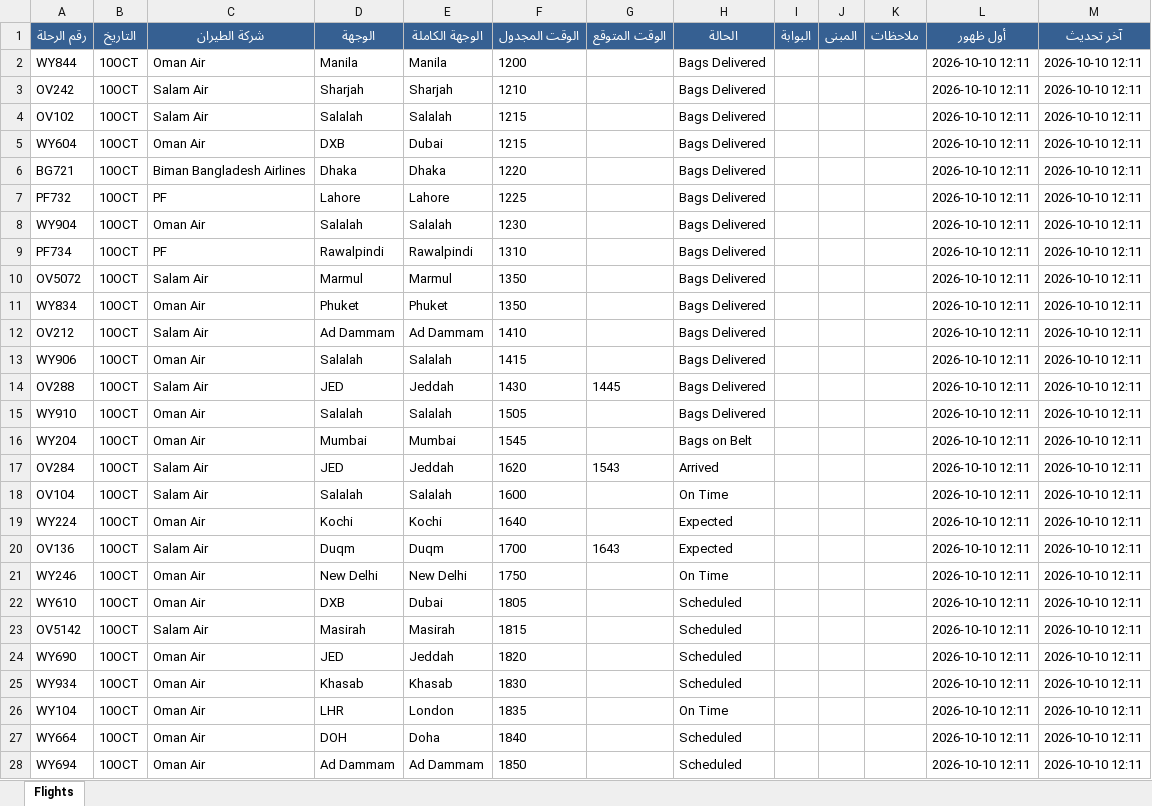
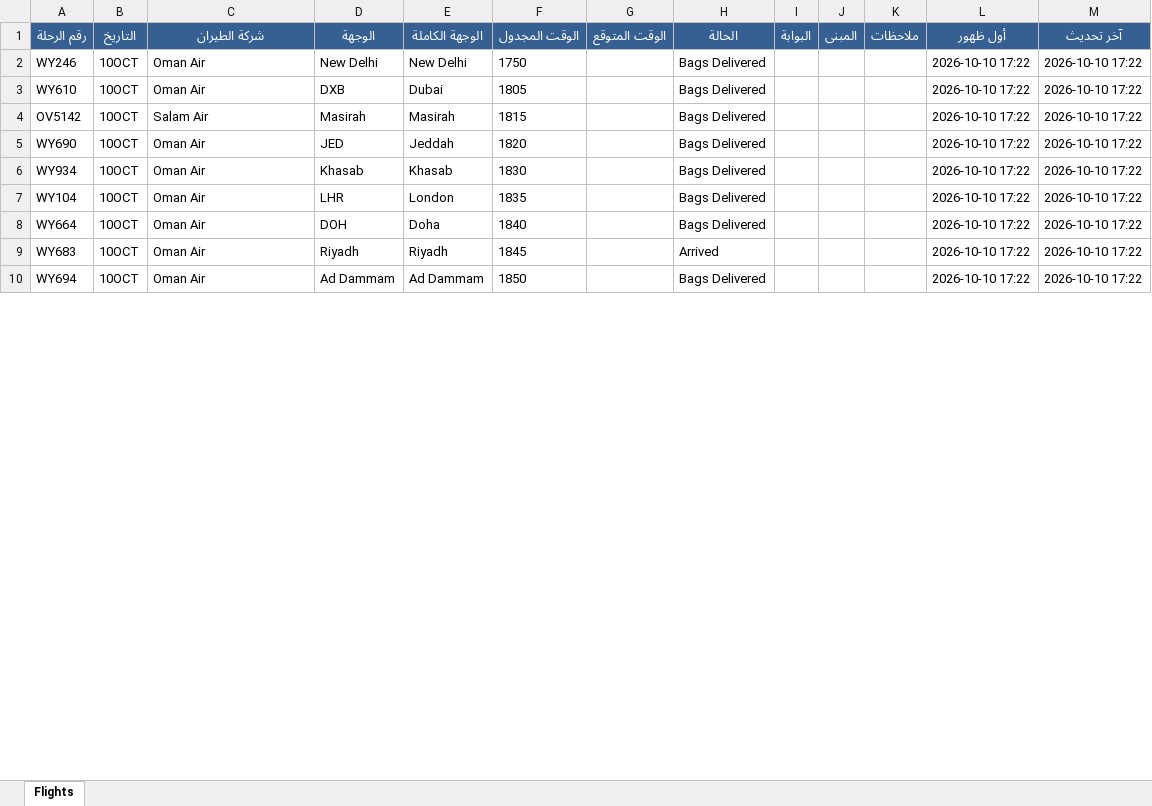
Before and after one commit to khalidsaif912/live-flights, an Excel workbook: flight_data/live_flights.xlsx, sheet Flights, drawn as a sheet; only a part is shown; values as stored, in another font and other column widths than the file's, no borders; removed rows and columns are numbered as before the commit, all else as after; the diff covers the shown part only; the diff names each change by its address in the sheet, - before the commit and + after, or states it on an @@ line.

```diff
--- a/flight_data/live_flights.xlsx (sheet Flights)
+++ b/flight_data/live_flights.xlsx (sheet Flights)
-row 2: WY844 | 10OCT | Oman Air | Manila | Manila | 1200 |  | Bags Delivered |  |  |  | 2026-10-10 12:11 | 2026-10-10 12:11
-row 3: OV242 | 10OCT | Salam Air | Sharjah | Sharjah | 1210 |  | Bags Delivered |  |  |  | 2026-10-10 12:11 | 2026-10-10 12:11
-row 4: OV102 | 10OCT | Salam Air | Salalah | Salalah | 1215 |  | Bags Delivered |  |  |  | 2026-10-10 12:11 | 2026-10-10 12:11
-row 5: WY604 | 10OCT | Oman Air | DXB | Dubai | 1215 |  | Bags Delivered |  |  |  | 2026-10-10 12:11 | 2026-10-10 12:11
-row 6: BG721 | 10OCT | Biman Bangladesh Airlines | Dhaka | Dhaka | 1220 |  | Bags Delivered |  |  |  | 2026-10-10 12:11 | 2026-10-10 12:11
-row 7: PF732 | 10OCT | PF | Lahore | Lahore | 1225 |  | Bags Delivered |  |  |  | 2026-10-10 12:11 | 2026-10-10 12:11
-row 8: WY904 | 10OCT | Oman Air | Salalah | Salalah | 1230 |  | Bags Delivered |  |  |  | 2026-10-10 12:11 | 2026-10-10 12:11
-row 9: PF734 | 10OCT | PF | Rawalpindi | Rawalpindi | 1310 |  | Bags Delivered |  |  |  | 2026-10-10 12:11 | 2026-10-10 12:11
-row 10: OV5072 | 10OCT | Salam Air | Marmul | Marmul | 1350 |  | Bags Delivered |  |  |  | 2026-10-10 12:11 | 2026-10-10 12:11
-row 11: WY834 | 10OCT | Oman Air | Phuket | Phuket | 1350 |  | Bags Delivered |  |  |  | 2026-10-10 12:11 | 2026-10-10 12:11
-row 12: OV212 | 10OCT | Salam Air | Ad Dammam | Ad Dammam | 1410 |  | Bags Delivered |  |  |  | 2026-10-10 12:11 | 2026-10-10 12:11
-row 13: WY906 | 10OCT | Oman Air | Salalah | Salalah | 1415 |  | Bags Delivered |  |  |  | 2026-10-10 12:11 | 2026-10-10 12:11
-row 14: OV288 | 10OCT | Salam Air | JED | Jeddah | 1430 | 1445 | Bags Delivered |  |  |  | 2026-10-10 12:11 | 2026-10-10 12:11
-row 15: WY910 | 10OCT | Oman Air | Salalah | Salalah | 1505 |  | Bags Delivered |  |  |  | 2026-10-10 12:11 | 2026-10-10 12:11
-row 16: WY204 | 10OCT | Oman Air | Mumbai | Mumbai | 1545 |  | Bags on Belt |  |  |  | 2026-10-10 12:11 | 2026-10-10 12:11
-row 17: OV284 | 10OCT | Salam Air | JED | Jeddah | 1620 | 1543 | Arrived |  |  |  | 2026-10-10 12:11 | 2026-10-10 12:11
-row 18: OV104 | 10OCT | Salam Air | Salalah | Salalah | 1600 |  | On Time |  |  |  | 2026-10-10 12:11 | 2026-10-10 12:11
-row 19: WY224 | 10OCT | Oman Air | Kochi | Kochi | 1640 |  | Expected |  |  |  | 2026-10-10 12:11 | 2026-10-10 12:11
-row 20: OV136 | 10OCT | Salam Air | Duqm | Duqm | 1700 | 1643 | Expected |  |  |  | 2026-10-10 12:11 | 2026-10-10 12:11
-H2 (الحالة): On Time
+H2 (الحالة): Bags Delivered
-L2:L8 (أول ظهور): 2026-10-10 12:11
+L2:L8 (أول ظهور): 2026-10-10 17:22
-M2:M8 (آخر تحديث): 2026-10-10 12:11
+M2:M8 (آخر تحديث): 2026-10-10 17:22
-H3:H6 (الحالة): Scheduled
+H3:H6 (الحالة): Bags Delivered
-H7 (الحالة): On Time
+H7 (الحالة): Bags Delivered
-H8 (الحالة): Scheduled
+H8 (الحالة): Bags Delivered
+row 9: WY683 | 10OCT | Oman Air | Riyadh | Riyadh | 1845 |  | Arrived |  |  |  | 2026-10-10 17:22 | 2026-10-10 17:22
-H10 (الحالة): Scheduled
+H10 (الحالة): Bags Delivered
-L10 (أول ظهور): 2026-10-10 12:11
+L10 (أول ظهور): 2026-10-10 17:22
-M10 (آخر تحديث): 2026-10-10 12:11
+M10 (آخر تحديث): 2026-10-10 17:22
```
Also changed, not shown: 49 added rows, 30 removed rows and 371 edited cells elsewhere in this sheet, 4 other files.
